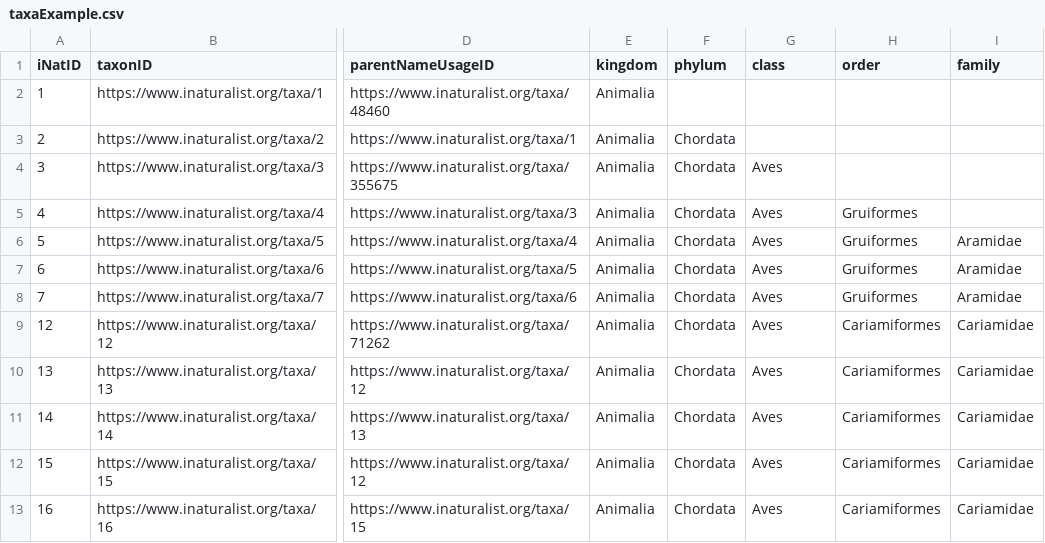
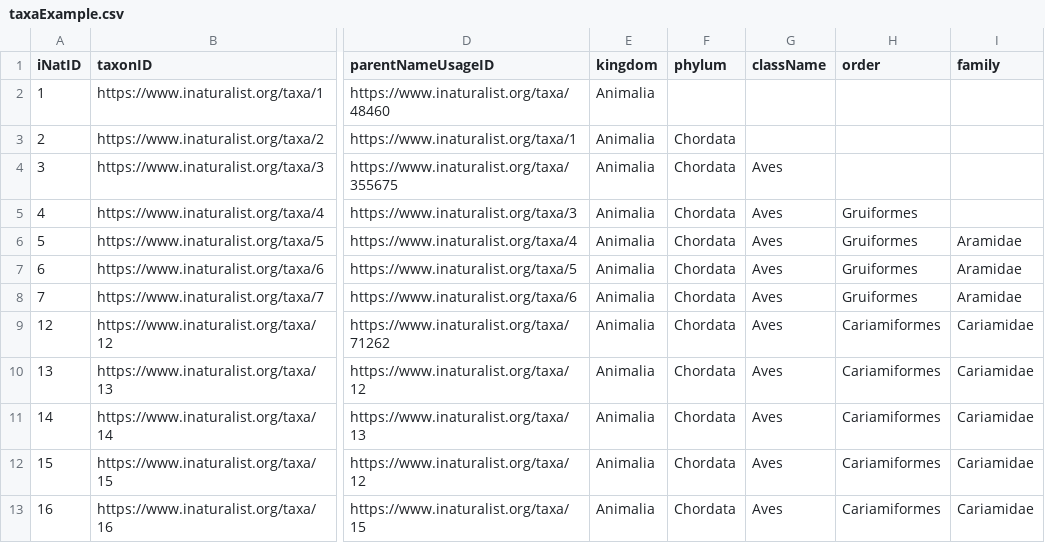
Before and after one commit to jeffreyadamo/MushroomFacts, a CSV file: server/db/knex/seeds/taxaExample.csv, drawn as a sheet; only a part is shown, gaps mark what is left out; the diff names each change by its address in the sheet, - before the commit and + after, or states it on an @@ line.

```diff
--- a/server/db/knex/seeds/taxaExample.csv
+++ b/server/db/knex/seeds/taxaExample.csv
-G1: class
+G1: className
```
Also changed, not shown: 12 other files.
